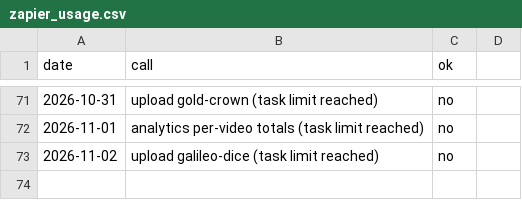
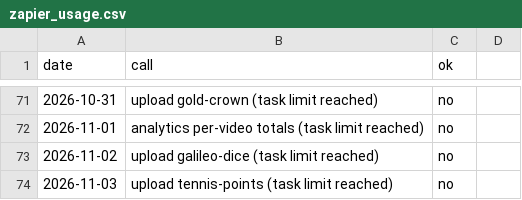
Before and after one commit to AlphaHylian/surprisal, a CSV file: state/zapier_usage.csv, drawn as a sheet; only a part is shown, gaps mark what is left out; the diff names each change by its address in the sheet, - before the commit and + after, or states it on an @@ line.

```diff
--- a/state/zapier_usage.csv
+++ b/state/zapier_usage.csv
+row 74: 2026-11-03 | upload tennis-points (task limit reached) | no
```
Also changed, not shown: state/videos.csv, 12 other files.
